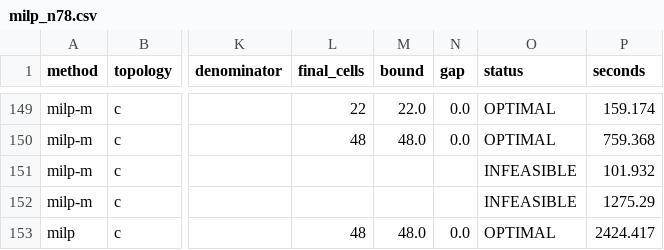
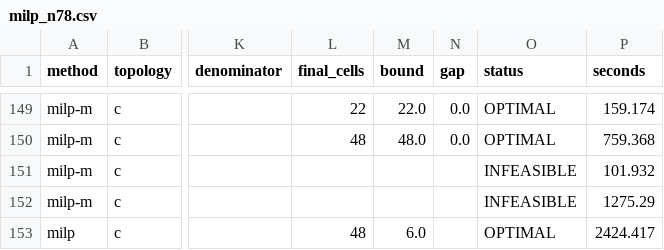
Before and after one commit to AmbrogioMB/game-of-life-opt, a CSV file: data/milp_n78.csv, drawn as a sheet; only a part is shown, gaps mark what is left out; the diff covers the shown part only; the diff names each change by its address in the sheet, - before the commit and + after, or states it on an @@ line.

```diff
--- a/data/milp_n78.csv
+++ b/data/milp_n78.csv
-M153 (bound): 48.0
+M153 (bound): 6.0
-N153 (gap): 0.0
+N153 (gap): (empty)
```
Also changed, not shown: 30 edited cells elsewhere in this file, data/brute_n6.csv, data/cpsat_table.csv, 18 other files.
